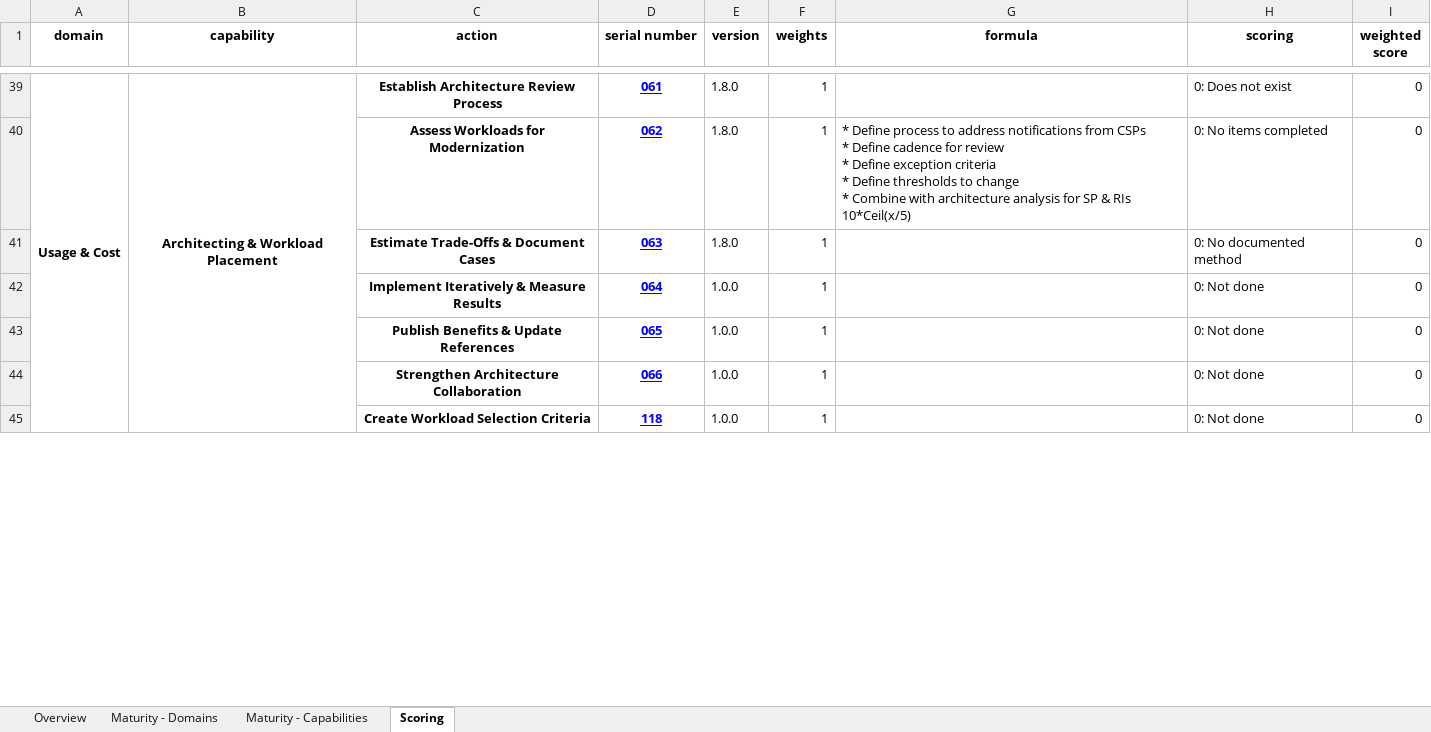
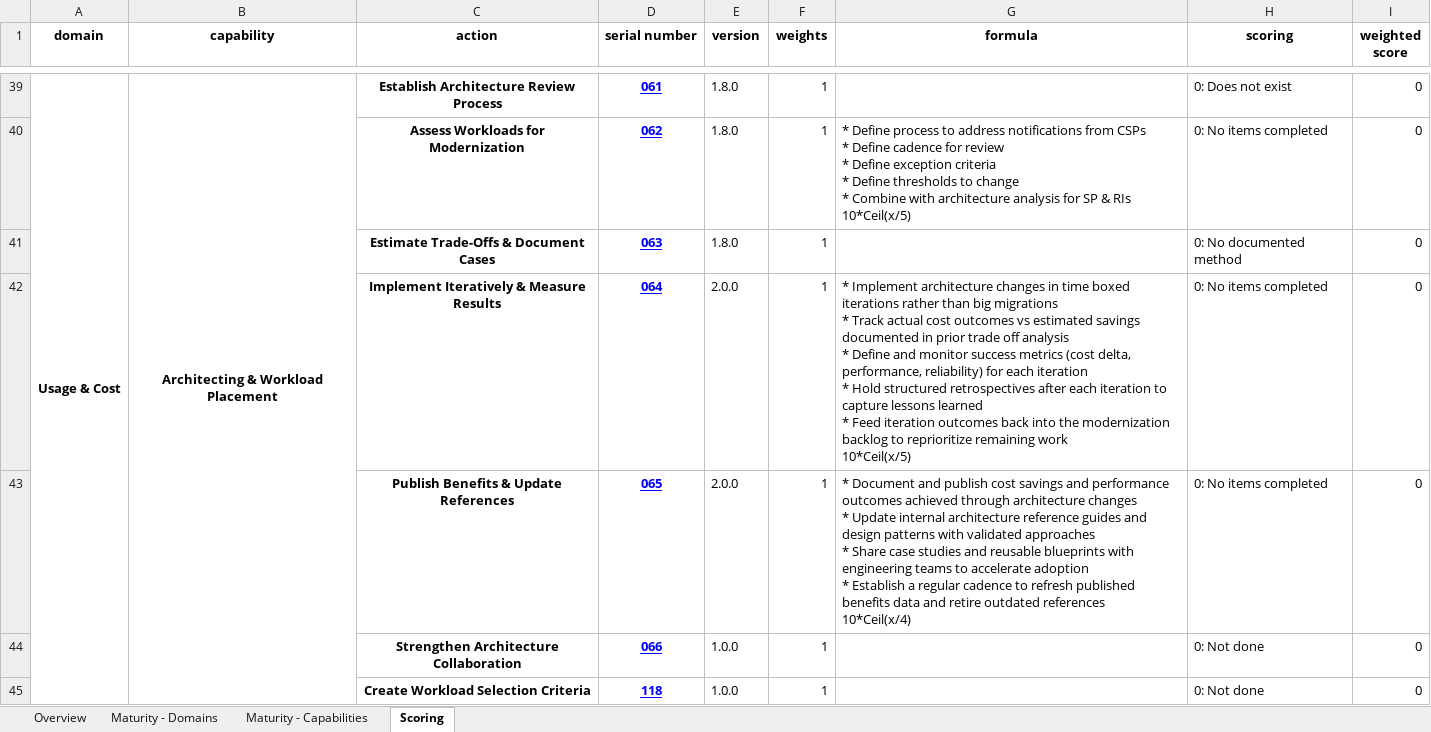
Before and after one commit to FinOpsPP/Framework-Assessment, an Excel workbook: assessments/FinOps++/assessment.xlsx, sheet Scoring, drawn as a sheet; only a part is shown, gaps mark what is left out; values as stored, in another font and other column widths than the file's, no borders; ↵ is a line break in a cell; the diff names each change by its address in the sheet, - before the commit and + after, or states it on an @@ line.

```diff
--- a/assessments/FinOps++/assessment.xlsx (sheet Scoring)
+++ b/assessments/FinOps++/assessment.xlsx (sheet Scoring)
-E42:E43 (version): 1.0.0
+E42:E43 (version): 2.0.0
-G42 (formula): (empty)
+G42 (formula): * Implement architecture changes in time boxed iterations rather than big migrations ↵ * Track actual cost outcomes vs estimated savings documented in prior trade off analysis ↵ * Define and monitor success metrics (cost delta, performance, reliability) for each iteration ↵ * Hold structured retrospectives after each iteration to capture lessons learned ↵ * Feed iteration outcomes back into the modernization backlog to reprioritize remaining work ↵ 10*Ceil(x/5)
-H42:H43 (scoring): 0: Not done
+H42:H43 (scoring): 0: No items completed
-G43 (formula): (empty)
+G43 (formula): * Document and publish cost savings and performance outcomes achieved through architecture changes ↵ * Update internal architecture reference guides and design patterns with validated approaches ↵ * Share case studies and reusable blueprints with engineering teams to accelerate adoption ↵ * Establish a regular cadence to refresh published benefits data and retire outdated references ↵ 10*Ceil(x/4)
```
Also changed, not shown: 3 other files.
